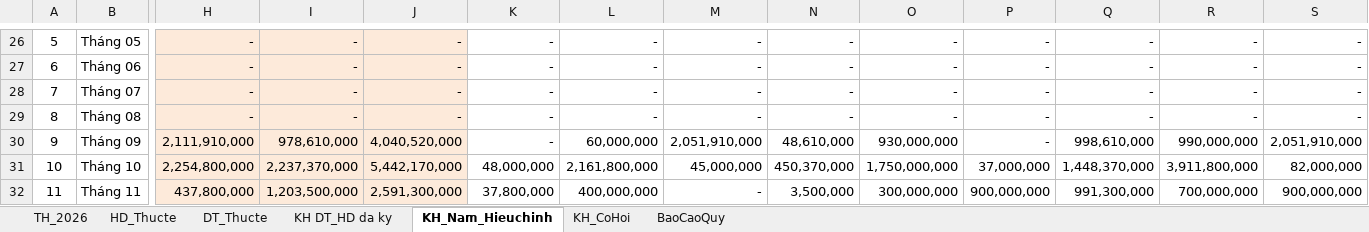
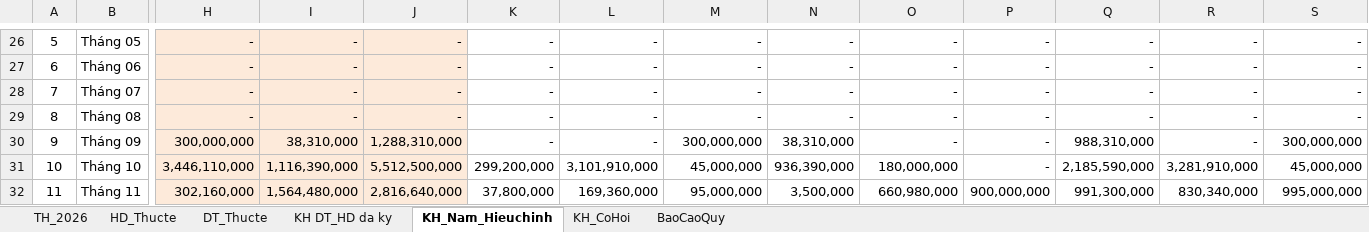
Before and after one commit to hieubkbk10-hue/excel_anh_nhan, an Excel workbook: public/Hop_dong_doanh_thu_BPPM_nam_2026.xlsx, sheet KH_Nam_Hieuchinh, drawn as a sheet; only a part is shown, gaps mark what is left out; values as stored, in another font and other column widths than the file's, no borders; the diff covers the shown part only; the diff names each change by its address in the sheet, - before the commit and + after, or states it on an @@ line.

```diff
--- a/public/Hop_dong_doanh_thu_BPPM_nam_2026.xlsx (sheet KH_Nam_Hieuchinh)
+++ b/public/Hop_dong_doanh_thu_BPPM_nam_2026.xlsx (sheet KH_Nam_Hieuchinh)
-H30: 2,111,910,000
+H30: 300,000,000
-I30: 978,610,000
+I30: 38,310,000
-J30: 4,040,520,000
+J30: 1,288,310,000
-L30: 60,000,000
+L30: -
-M30: 2,051,910,000
+M30: 300,000,000
-N30: 48,610,000
+N30: 38,310,000
-O30: 930,000,000
+O30: -
-Q30: 998,610,000
+Q30: 988,310,000
-R30: 990,000,000
+R30: -
-S30: 2,051,910,000
+S30: 300,000,000
-H31: 2,254,800,000
+H31: 3,446,110,000
-I31: 2,237,370,000
+I31: 1,116,390,000
-J31: 5,442,170,000
+J31: 5,512,500,000
-K31: 48,000,000
+K31: 299,200,000
-L31: 2,161,800,000
+L31: 3,101,910,000
-N31: 450,370,000
+N31: 936,390,000
-O31: 1,750,000,000
+O31: 180,000,000
-P31: 37,000,000
+P31: -
-Q31: 1,448,370,000
+Q31: 2,185,590,000
-R31: 3,911,800,000
+R31: 3,281,910,000
-S31: 82,000,000
+S31: 45,000,000
-H32: 437,800,000
+H32: 302,160,000
-I32: 1,203,500,000
+I32: 1,564,480,000
-J32: 2,591,300,000
+J32: 2,816,640,000
-L32: 400,000,000
+L32: 169,360,000
-M32: -
+M32: 95,000,000
-O32: 300,000,000
+O32: 660,980,000
-R32: 700,000,000
+R32: 830,340,000
-S32: 900,000,000
+S32: 995,000,000
```
Also changed, not shown: 2 added rows, 2 removed rows and 44 edited cells elsewhere in this sheet, sheet KH_CoHoi, sheet BaoCaoQuy, sheet TH_2026, sheet KH DT_HD da ky, sheet HD_Thucte, sheet DT_Thucte, formulas that keep their value, charts or pictures.
